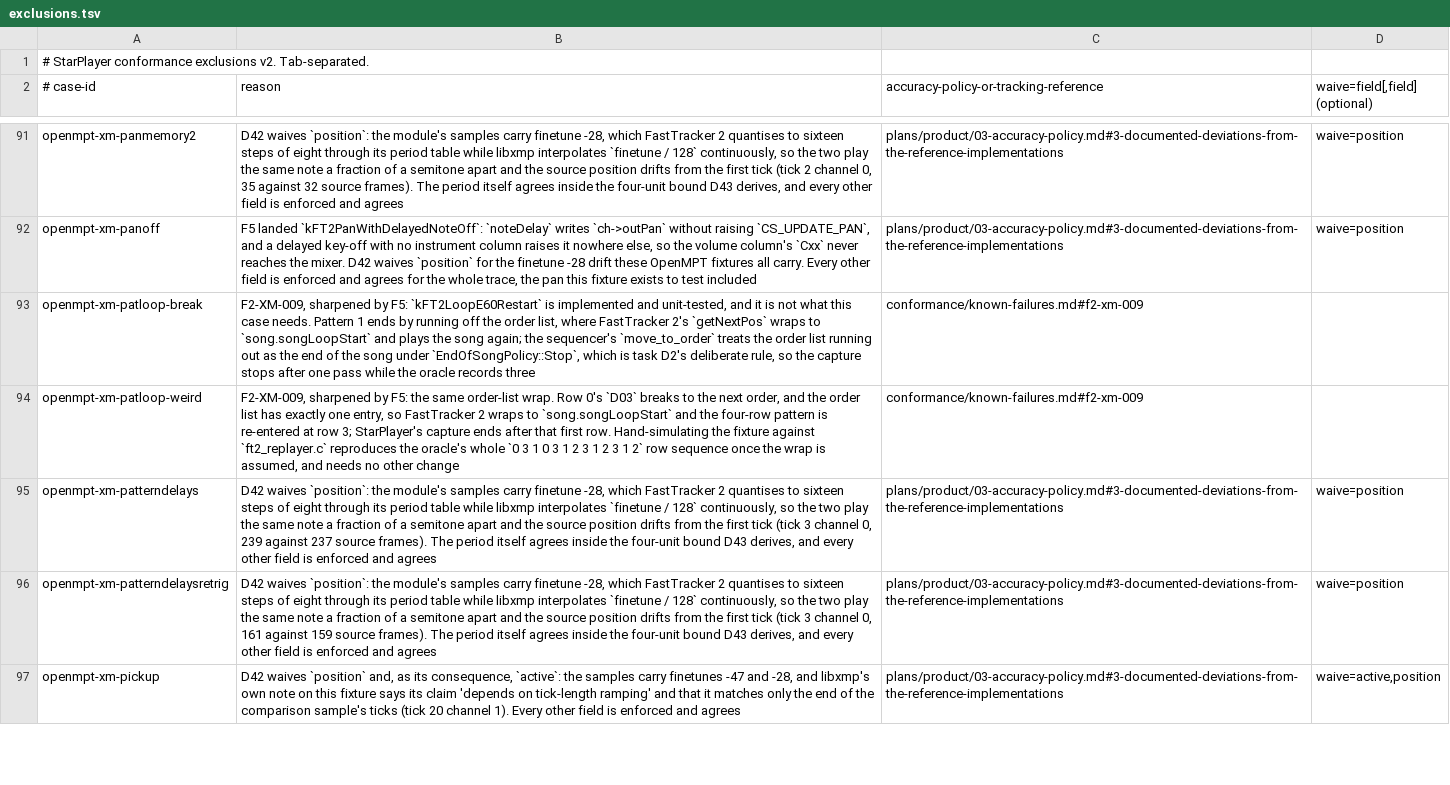
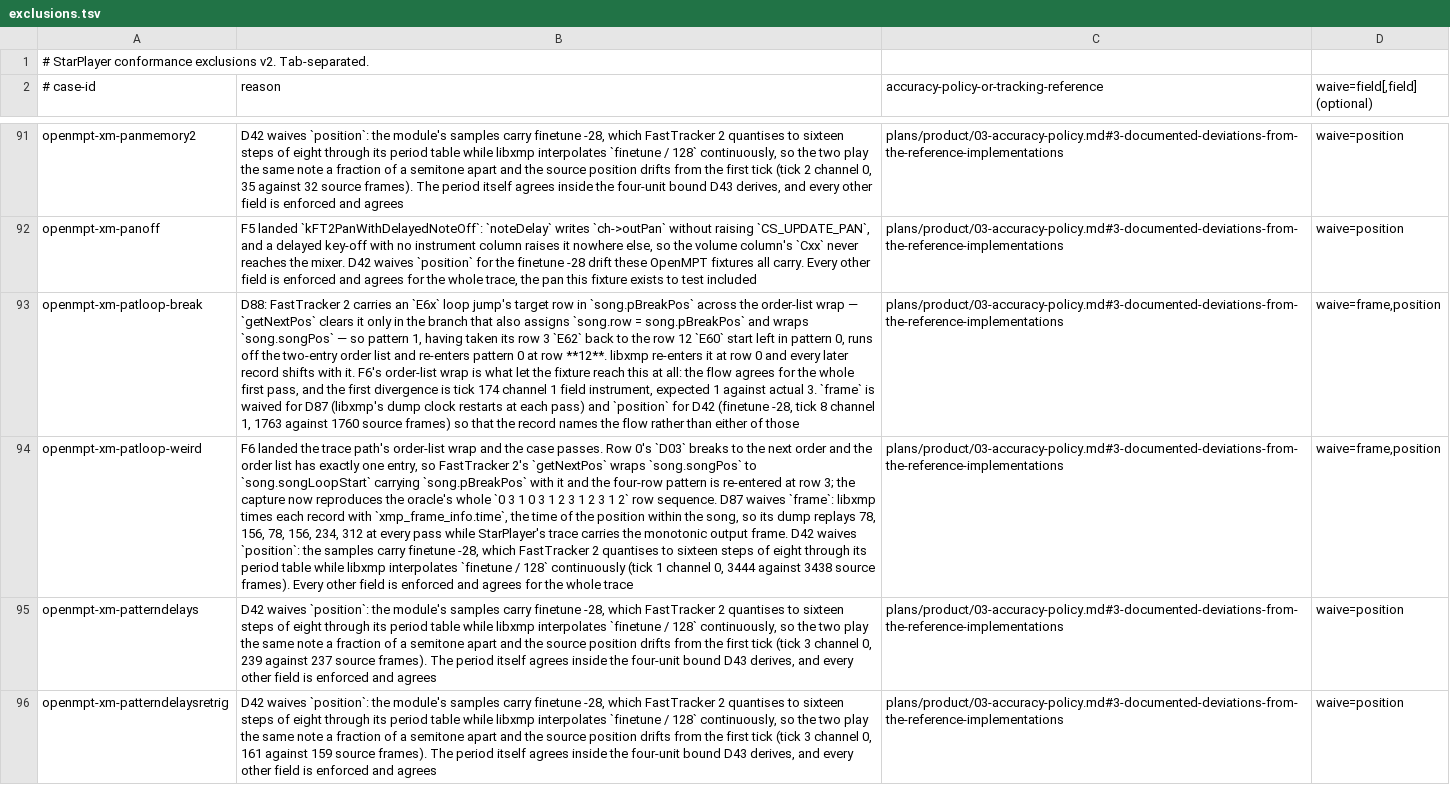
Before and after one commit to scottmcnab/starplayer, a TSV file: conformance/exclusions.tsv, drawn as a sheet; only a part is shown, gaps mark what is left out; the shorter side is filled out with more unchanged rows; the diff names each change by its address in the sheet, - before the commit and + after, or states it on an @@ line.

Commit message:
engine: the conformance trace follows each format's order-list wrap
Adds EndOfSongPolicy::WrapKeepingBreakRow, which wraps to the restart
order keeping the row a break or jump asked for, as FT2's getNextPos does,
and uses it on the offline trace path alone: XM traces wrap to the
header's restart position and IT traces past their end marker, so the
capture pairs with libxmp's dumps beyond the first pass, while MOD, S3M
and MTM traces and every host's playback are unchanged. Accuracy policy
D87 records libxmp's per-pass dump clock and D88 FT2 carrying the E6x
loop target across the wrap; the two F2-XM-009 cases are now a pass and
an accepted deviation. XM 88 of 93; all other results and goldens
unchanged.

```diff
--- a/conformance/exclusions.tsv
+++ b/conformance/exclusions.tsv
-B93 (reason): F2-XM-009, sharpened by F5: `kFT2LoopE60Restart` is implemented and unit-tested, and it is not what this case needs. Pattern 1 ends by running off the order list, where FastTracker 2's `getNextPos` wraps to `song.songLoopStart` and plays the song again; the sequencer's `move_to_order` treats the order list running out as the end of the song under `EndOfSongPolicy::Stop`, which is task D2's deliberate rule, so the capture stops after one pass while the oracle records three
+B93 (reason): D88: FastTracker 2 carries an `E6x` loop jump's target row in `song.pBreakPos` across the order-list wrap — `getNextPos` clears it only in the branch that also assigns `song.row = song.pBreakPos` and wraps `song.songPos` — so pattern 1, having taken its row 3 `E62` back to the row 12 `E60` start left in pattern 0, runs off the two-entry order list and re-enters pattern 0 at row **12**. libxmp re-enters it at row 0 and every later record shifts with it. F6's order-list wrap is what let the fixture reach this at all: the flow agrees for the whole first pass, and the first divergence is tick 174 channel 1 field instrument, expected 1 against actual 3. `frame` is waived for D87 (libxmp's dump clock restarts at each pass) and `position` for D42 (finetune -28, tick 8 channel 1, 1763 against 1760 source frames) so that the record names the flow rather than either of those
-C93:C94: conformance/known-failures.md#f2-xm-009
+C93:C94: plans/product/03-accuracy-policy.md#3-documented-deviations-from-the-reference-implementations
-D93:D94 (waive=field[,field] (optional)): (empty)
+D93:D94 (waive=field[,field] (optional)): waive=frame,position
-B94 (reason): F2-XM-009, sharpened by F5: the same order-list wrap. Row 0's `D03` breaks to the next order, and the order list has exactly one entry, so FastTracker 2 wraps to `song.songLoopStart` and the four-row pattern is re-entered at row 3; StarPlayer's capture ends after that first row. Hand-simulating the fixture against `ft2_replayer.c` reproduces the oracle's whole `0 3 1 0 3 1 2 3 1 2 3 1 2` row sequence once the wrap is assumed, and needs no other change
+B94 (reason): F6 landed the trace path's order-list wrap and the case passes. Row 0's `D03` breaks to the next order and the order list has exactly one entry, so FastTracker 2's `getNextPos` wraps `song.songPos` to `song.songLoopStart` carrying `song.pBreakPos` with it and the four-row pattern is re-entered at row 3; the capture now reproduces the oracle's whole `0 3 1 0 3 1 2 3 1 2 3 1 2` row sequence. D87 waives `frame`: libxmp times each record with `xmp_frame_info.time`, the time of the position within the song, so its dump replays 78, 156, 78, 156, 234, 312 at every pass while StarPlayer's trace carries the monotonic output frame. D42 waives `position`: the samples carry finetune -28, which FastTracker 2 quantises to sixteen steps of eight through its period table while libxmp interpolates `finetune / 128` continuously (tick 1 channel 0, 3444 against 3438 source frames). Every other field is enforced and agrees for the whole trace
```
Also changed, not shown: 7 other files.
